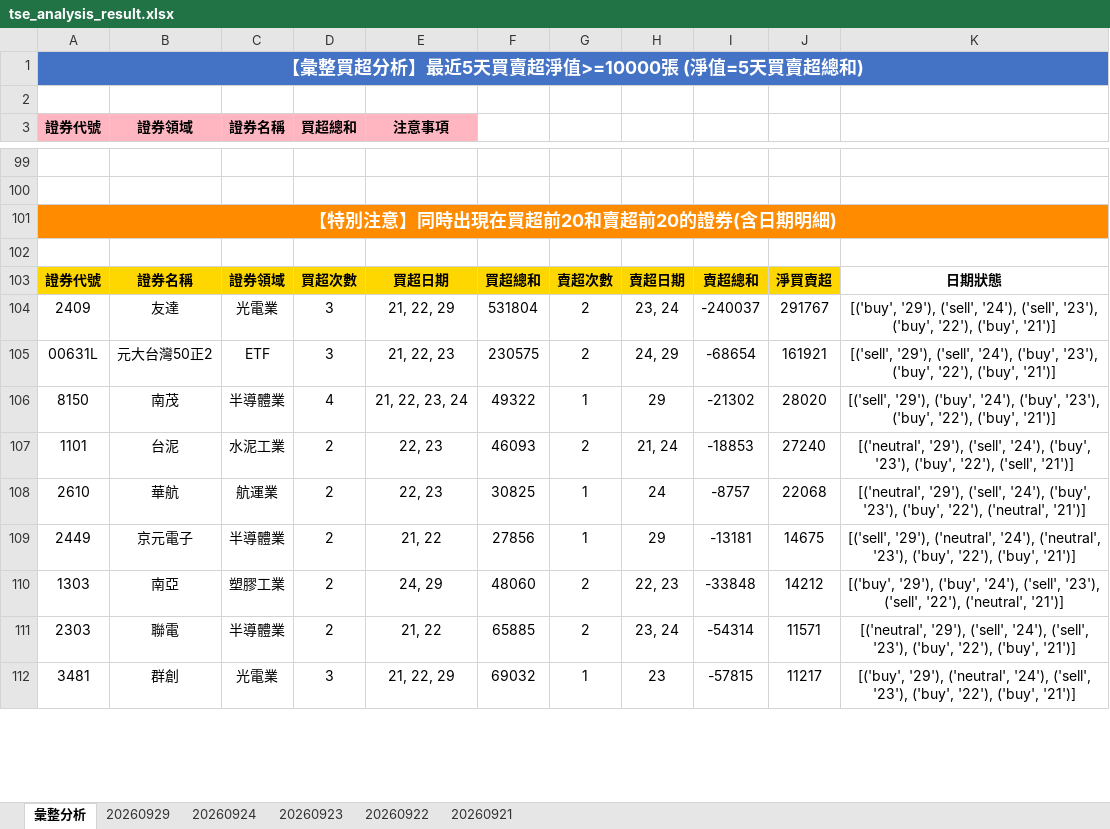
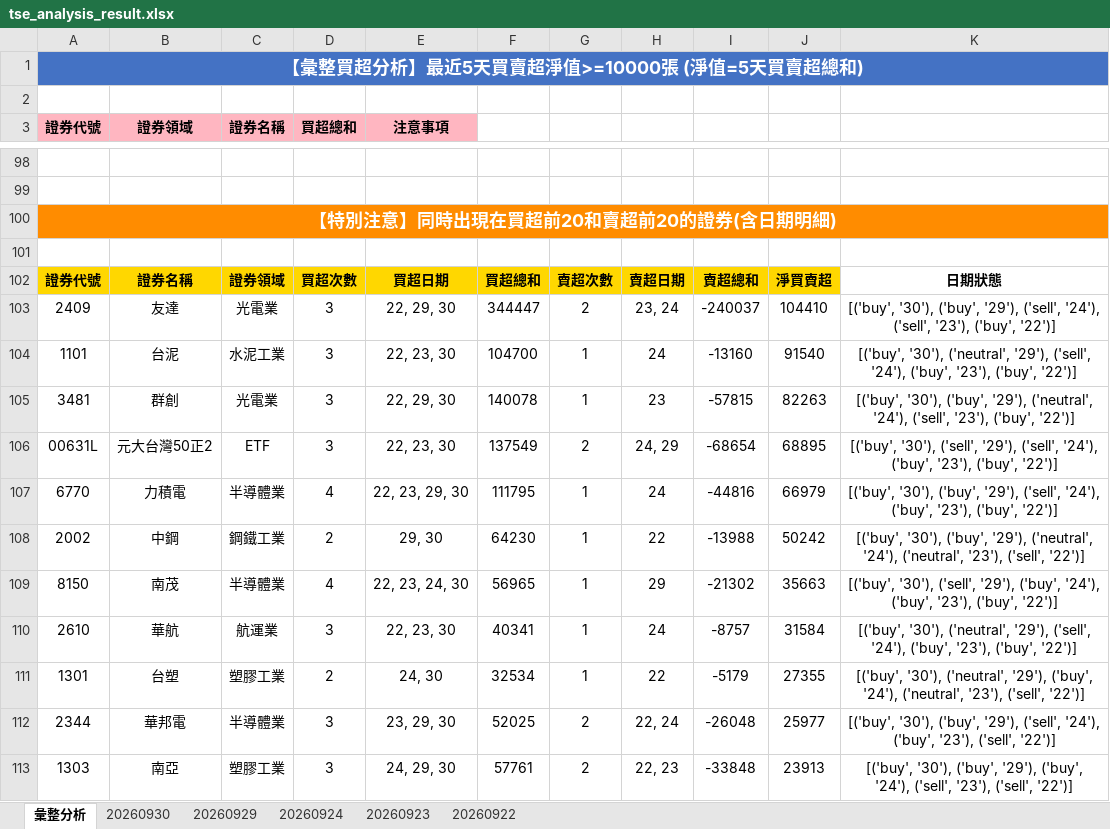
Before and after one commit to ccupcpop/GetDailyStock, an Excel workbook: StockInfo/tse_analysis_result.xlsx, sheet 彙整分析, drawn as a sheet; only a part is shown, gaps mark what is left out; values as stored, in another font and other column widths than the file's, no borders; removed rows and columns are numbered as before the commit, all else as after; the diff covers the shown part only; the diff names each change by its address in the sheet, - before the commit and + after, or states it on an @@ line.

```diff
--- a/StockInfo/tse_analysis_result.xlsx (sheet 彙整分析)
+++ b/StockInfo/tse_analysis_result.xlsx (sheet 彙整分析)
-sheet tab: 20260921
+sheet tab: 20260930
-E103 (注意事項): 21, 22, 29
+E103 (注意事項): 22, 29, 30
-F103: 531804
+F103: 344447
-J103: 291767
+J103: 104410
-K103: [('buy', '29'), ('sell', '24'), ('sell', '23'), ('buy', '22'), ('buy', '21')]
+K103: [('buy', '30'), ('buy', '29'), ('sell', '24'), ('sell', '23'), ('buy', '22')]
+row 104: 1101 | 台泥 | 水泥工業 | 3 | 22, 23, 30 | 104700 | 1 | 24 | -13160 | 91540 | [('buy', '30'), ('neutral', '29'), ('sell', '24'), ('buy', '23'), ('buy', '22')]
+row 105: 3481 | 群創 | 光電業 | 3 | 22, 29, 30 | 140078 | 1 | 23 | -57815 | 82263 | [('buy', '30'), ('buy', '29'), ('neutral', '24'), ('sell', '23'), ('buy', '22')]
-E106 (注意事項): 21, 22, 23
+E106 (注意事項): 22, 23, 30
-F106: 230575
+F106: 137549
-J106: 161921
+J106: 68895
-K106: [('sell', '29'), ('sell', '24'), ('buy', '23'), ('buy', '22'), ('buy', '21')]
+K106: [('buy', '30'), ('sell', '29'), ('sell', '24'), ('buy', '23'), ('buy', '22')]
+row 107: 6770 | 力積電 | 半導體業 | 4 | 22, 23, 29, 30 | 111795 | 1 | 24 | -44816 | 66979 | [('buy', '30'), ('buy', '29'), ('sell', '24'), ('buy', '23'), ('buy', '22')]
+row 108: 2002 | 中鋼 | 鋼鐵工業 | 2 | 29, 30 | 64230 | 1 | 22 | -13988 | 50242 | [('buy', '30'), ('buy', '29'), ('neutral', '24'), ('neutral', '23'), ('sell', '22')]
-E109 (注意事項): 21, 22, 23, 24
+E109 (注意事項): 22, 23, 24, 30
-F109: 49322
+F109: 56965
-J109: 28020
+J109: 35663
-K109: [('sell', '29'), ('buy', '24'), ('buy', '23'), ('buy', '22'), ('buy', '21')]
+K109: [('buy', '30'), ('sell', '29'), ('buy', '24'), ('buy', '23'), ('buy', '22')]
-row 107: 1101 | 台泥 | 水泥工業 | 2 | 22, 23 | 46093 | 2 | 21, 24 | -18853 | 27240 | [('neutral', '29'), ('sell', '24'), ('buy', '23'), ('buy', '22'), ('sell', '21')]
-D110 (買超總和): 2
+D110 (買超總和): 3
-E110 (注意事項): 22, 23
+E110 (注意事項): 22, 23, 30
-F110: 30825
+F110: 40341
-J110: 22068
+J110: 31584
-K110: [('neutral', '29'), ('sell', '24'), ('buy', '23'), ('buy', '22'), ('neutral', '21')]
+K110: [('buy', '30'), ('neutral', '29'), ('sell', '24'), ('buy', '23'), ('buy', '22')]
-row 109: 2449 | 京元電子 | 半導體業 | 2 | 21, 22 | 27856 | 1 | 29 | -13181 | 14675 | [('sell', '29'), ('neutral', '24'), ('neutral', '23'), ('buy', '22'), ('buy', '21')]
+row 111: 1301 | 台塑 | 塑膠工業 | 2 | 24, 30 | 32534 | 1 | 22 | -5179 | 27355 | [('buy', '30'), ('neutral', '29'), ('buy', '24'), ('neutral', '23'), ('sell', '22')]
+row 112: 2344 | 華邦電 | 半導體業 | 3 | 23, 29, 30 | 52025 | 2 | 22, 24 | -26048 | 25977 | [('buy', '30'), ('buy', '29'), ('sell', '24'), ('buy', '23'), ('sell', '22')]
-D113 (買超總和): 2
+D113 (買超總和): 3
-E113 (注意事項): 24, 29
+E113 (注意事項): 24, 29, 30
-F113: 48060
+F113: 57761
-J113: 14212
+J113: 23913
-K113: [('buy', '29'), ('buy', '24'), ('sell', '23'), ('sell', '22'), ('neutral', '21')]
+K113: [('buy', '30'), ('buy', '29'), ('buy', '24'), ('sell', '23'), ('sell', '22')]
-row 111: 2303 | 聯電 | 半導體業 | 2 | 21, 22 | 65885 | 2 | 23, 24 | -54314 | 11571 | [('neutral', '29'), ('sell', '24'), ('sell', '23'), ('buy', '22'), ('buy', '21')]
-row 112: 3481 | 群創 | 光電業 | 3 | 21, 22, 29 | 69032 | 1 | 23 | -57815 | 11217 | [('buy', '29'), ('neutral', '24'), ('sell', '23'), ('buy', '22'), ('buy', '21')]
```
Also changed, not shown: 46 added rows, 49 removed rows and 33 edited cells elsewhere in this sheet, sheet 20260929, StockInfo/otc_analysis_result.xlsx, 10 other files.
